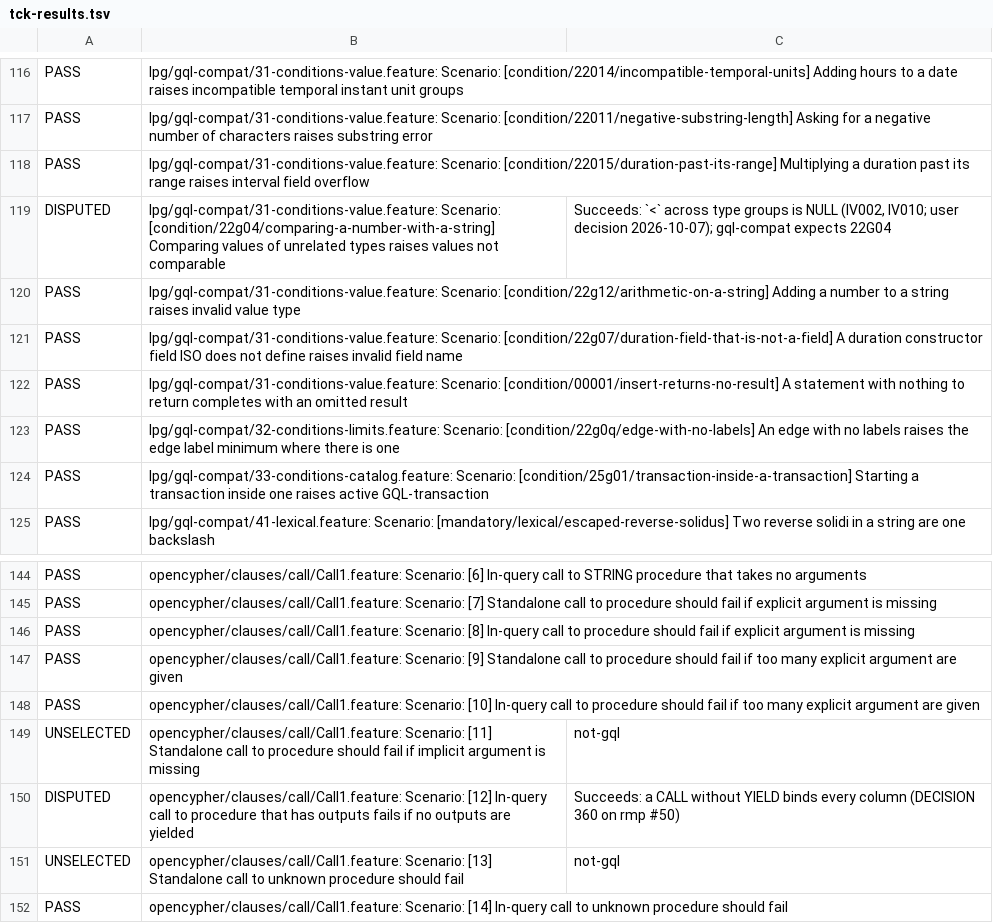
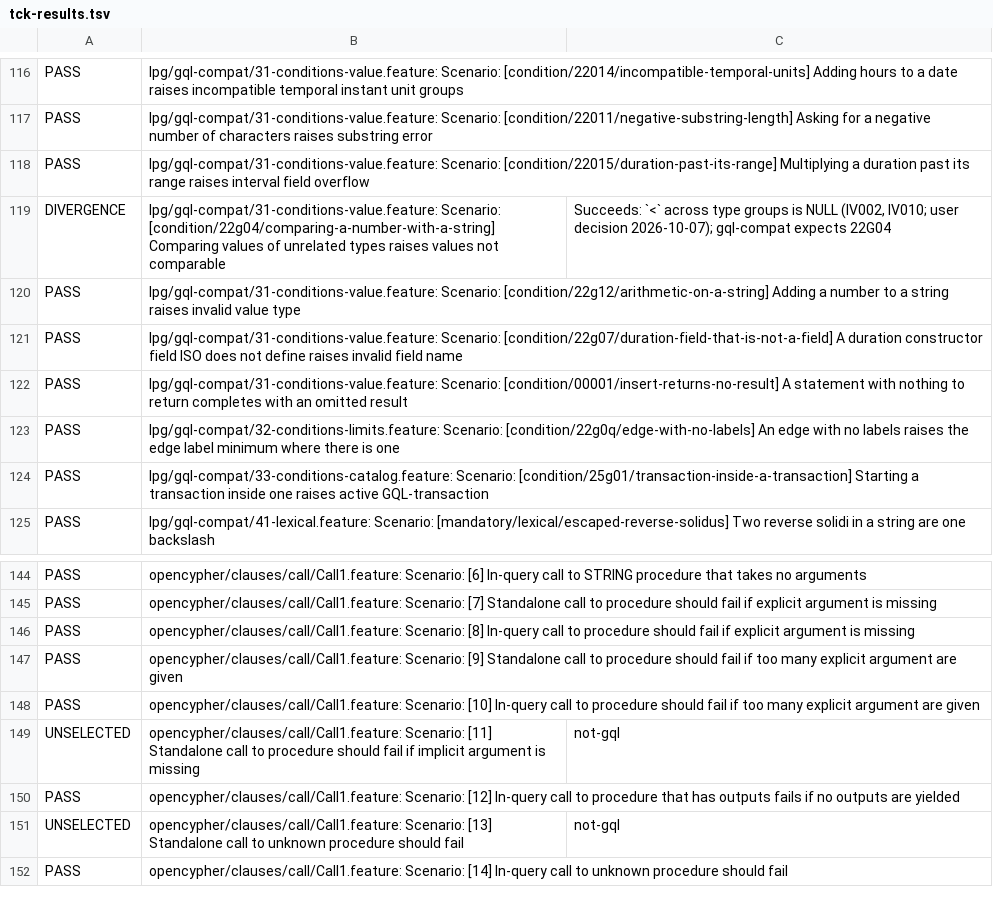
Before and after one commit to FlavioCFOliveira/lpg, a TSV file: docs/evidence/lab-sprint-3/raw/tck-results.tsv, drawn as a sheet; only a part is shown, gaps mark what is left out; the diff covers the shown part only.

Commit message:
feat(query): apply the conformance dispute decisions
* catalog-modifying statements that fail with 42N11, 42002 or G1000 report
  42000 with that error as its cause
* an in-query CALL without YIELD of a routine with result columns fails
  with 42002, cause 42N25, as in Neo4j; a standalone CALL is unchanged
* a redeclared variable reports 42000 with cause 22N27
* kept divergences stay pinned with their reason and never count as passed
* evidence: gates on ext4 and XFS, 510 passed; reverting the fixes fails
  every changed scenario

Refs #52

```diff
--- a/docs/evidence/lab-sprint-3/raw/tck-results.tsv
+++ b/docs/evidence/lab-sprint-3/raw/tck-results.tsv
@@ -118,3 +118,3 @@ PASS	lpg/gql-compat/31-conditions-value.feature: Scenario: [condition/22011/nega
 PASS	lpg/gql-compat/31-conditions-value.feature: Scenario: [condition/22015/duration-past-its-range] Multiplying a duration past its range raises interval field overflow	
-DISPUTED	lpg/gql-compat/31-conditions-value.feature: Scenario: [condition/22g04/comparing-a-number-with-a-string] Comparing values of unrelated types raises values not comparable	Succeeds: `<` across type groups is NULL (IV002, IV010; user decision 2026-10-07); gql-compat expects 22G04
+DIVERGENCE	lpg/gql-compat/31-conditions-value.feature: Scenario: [condition/22g04/comparing-a-number-with-a-string] Comparing values of unrelated types raises values not comparable	Succeeds: `<` across type groups is NULL (IV002, IV010; user decision 2026-10-07); gql-compat expects 22G04
 PASS	lpg/gql-compat/31-conditions-value.feature: Scenario: [condition/22g12/arithmetic-on-a-string] Adding a number to a string raises invalid value type	
@@ -149,3 +149,3 @@ PASS	opencypher/clauses/call/Call1.feature: Scenario: [10] In-query call to proc
 UNSELECTED	opencypher/clauses/call/Call1.feature: Scenario: [11] Standalone call to procedure should fail if implicit argument is missing	not-gql
-DISPUTED	opencypher/clauses/call/Call1.feature: Scenario: [12] In-query call to procedure that has outputs fails if no outputs are yielded	Succeeds: a CALL without YIELD binds every column (DECISION 360 on rmp #50)
+PASS	opencypher/clauses/call/Call1.feature: Scenario: [12] In-query call to procedure that has outputs fails if no outputs are yielded	
 UNSELECTED	opencypher/clauses/call/Call1.feature: Scenario: [13] Standalone call to unknown procedure should fail	not-gql
```
Also changed, not shown: 28 edited cells elsewhere in this file, 24 other files.
